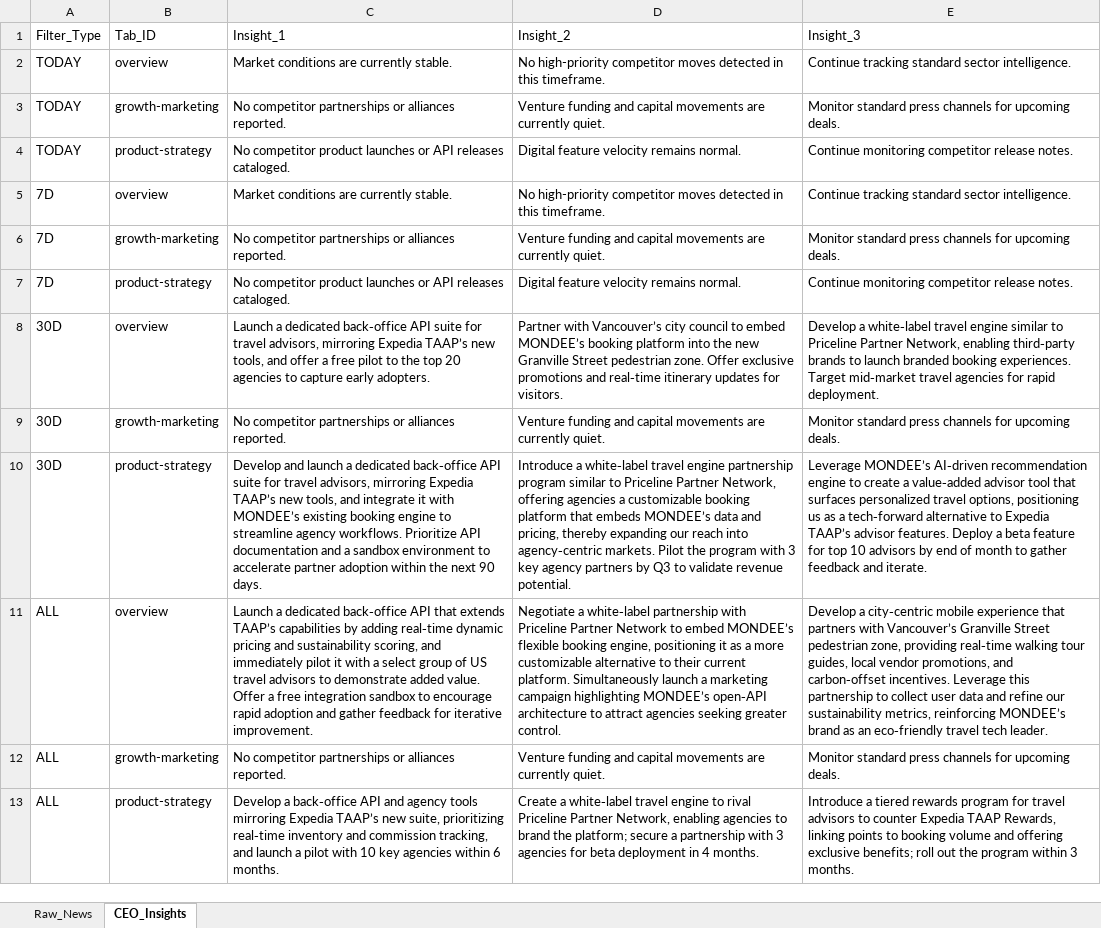
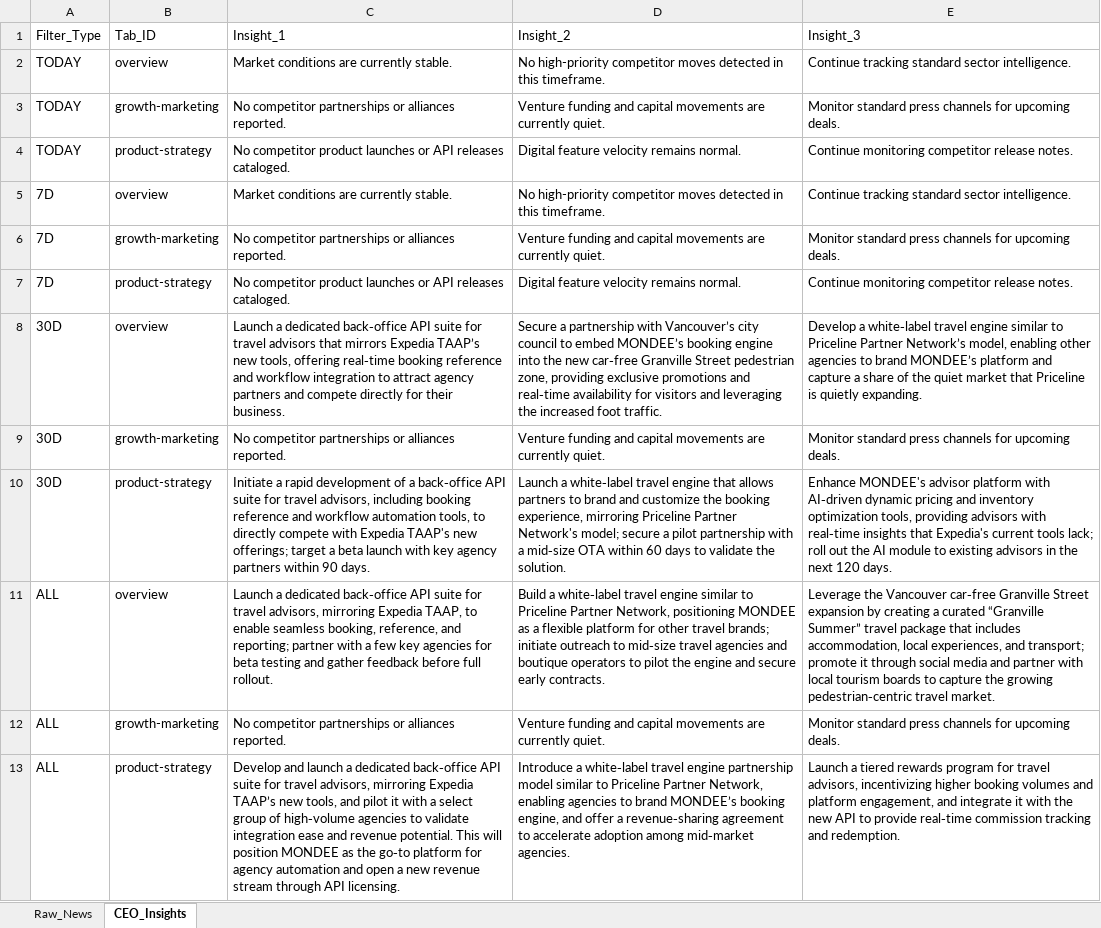
Before and after one commit to knirantar-Mondee/TabhiGroupDashboard_1, an Excel workbook: News_Dashboard/data/raw_news_database_Mondee.xlsx, sheet CEO_Insights, drawn as a sheet; values as stored, in another font and other column widths than the file's, no borders; the diff names each change by its address in the sheet, - before the commit and + after, or states it on an @@ line.

```diff
--- a/News_Dashboard/data/raw_news_database_Mondee.xlsx (sheet CEO_Insights)
+++ b/News_Dashboard/data/raw_news_database_Mondee.xlsx (sheet CEO_Insights)
-C8: …for travel advisors, mirroring Expedia TAAP’s new tools, and offer a free pilot to the top 20 agencies to capture early adopters.
+C8: …for travel advisors that mirrors Expedia TAAP’s new tools, offering real‑time booking reference and workflow integration to attract agency partners and compete directly for their business.
-D8: Partner with Vancouver’s city council to embed MONDEE’s booking platform into the new Granville Street pedestrian zone. Offer exclusive promotions and real‑time itinerary updates for visitors.
+D8: Secure a partnership with Vancouver’s city council to embed MONDEE’s booking engine into the new car‑free Granville Street pedestrian zone, providing exclusive promotions and real‑time availability for visitors and leveraging the increased foot traffic.
-E8: …Priceline Partner Network, enabling third‑party brands to launch branded booking experiences. Target mid‑market travel agencies for rapid deployment.
+E8: …Priceline Partner Network’s model, enabling other agencies to brand MONDEE’s platform and capture a share of the quiet market that Priceline is quietly expanding.
-C10: Develop and launch a dedicated back‑office API suite for travel advisors, mirroring Expedia TAAP’s new tools, and integrate it with MONDEE’s existing booking engine to streamline agency workflows. Prioritize API documentation and a sandbox environment to accelerate partner adoption within the next 90 days.
+C10: Initiate a rapid development of a back‑office API suite for travel advisors, including booking reference and workflow automation tools, to directly compete with Expedia TAAP's new offerings; target a beta launch with key agency partners within 90 days.
-D10: Introduce a white‑label travel engine partnership program similar to Priceline Partner Network, offering agencies a customizable booking platform that embeds MONDEE’s data and pricing, thereby expanding our reach into agency‑centric markets. Pilot the program with 3 key agency partners by Q3 to validate revenue potential.
+D10: Launch a white‑label travel engine that allows partners to brand and customize the booking experience, mirroring Priceline Partner Network's model; secure a pilot partnership with a mid‑size OTA within 60 days to validate the solution.
-E10: Leverage MONDEE’s AI‑driven recommendation engine to create a value‑added advisor tool that surfaces personalized travel options, positioning us as a tech‑forward alternative to Expedia TAAP’s advisor features. Deploy a beta feature for top 10 advisors by end of month to gather feedback and iterate.
+E10: Enhance MONDEE's advisor platform with AI‑driven dynamic pricing and inventory optimization tools, providing advisors with real‑time insights that Expedia's current tools lack; roll out the AI module to existing advisors in the next 120 days.
-C11: …back‑office API that extends TAAP’s capabilities by adding real‑time dynamic pricing and sustainability scoring, and immediately pilot it with a select group of US travel advisors to demonstrate added value. Offer a free integration sandbox to encourage rapid adoption and gather feedback for iterative improvement.
+C11: …back‑office API suite for travel advisors, mirroring Expedia TAAP, to enable seamless booking, reference, and reporting; partner with a few key agencies for beta testing and gather feedback before full rollout.
-D11: Negotiate a white‑label partnership with Priceline Partner Network to embed MONDEE’s flexible booking engine, positioning it as a more customizable alternative to their current platform. Simultaneously launch a marketing campaign highlighting MONDEE’s open‑API architecture to attract agencies seeking greater control.
+D11: Build a white‑label travel engine similar to Priceline Partner Network, positioning MONDEE as a flexible platform for other travel brands; initiate outreach to mid‑size travel agencies and boutique operators to pilot the engine and secure early contracts.
-E11: Develop a city‑centric mobile experience that partners with Vancouver’s Granville Street pedestrian zone, providing real‑time walking tour guides, local vendor promotions, and carbon‑offset incentives. Leverage this partnership to collect user data and refine our sustainability metrics, reinforcing MONDEE’s brand as an eco‑friendly travel tech leader.
+E11: Leverage the Vancouver car‑free Granville Street expansion by creating a curated “Granville Summer” travel package that includes accommodation, local experiences, and transport; promote it through social media and partner with local tourism boards to capture the growing pedestrian‑centric travel market.
-C13: Develop a back‑office API and agency tools mirroring Expedia TAAP’s new suite, prioritizing real‑time inventory and commission tracking, and launch a pilot with 10 key agencies within 6 months.
+C13: Develop and launch a dedicated back‑office API suite for travel advisors, mirroring Expedia TAAP’s new tools, and pilot it with a select group of high‑volume agencies to validate integration ease and revenue potential. This will position MONDEE as the go‑to platform for agency automation and open a new revenue stream through API licensing.
-D13: Create a white‑label travel engine to rival Priceline Partner Network, enabling agencies to brand the platform; secure a partnership with 3 agencies for beta deployment in 4 months.
+D13: Introduce a white‑label travel engine partnership model similar to Priceline Partner Network, enabling agencies to brand MONDEE’s booking engine, and offer a revenue‑sharing agreement to accelerate adoption among mid‑market agencies.
-E13: Introduce a tiered rewards program for travel advisors to counter Expedia TAAP Rewards, linking points to booking volume and offering exclusive benefits; roll out the program within 3 months.
+E13: Launch a tiered rewards program for travel advisors, incentivizing higher booking volumes and platform engagement, and integrate it with the new API to provide real‑time commission tracking and redemption.
```
Also changed, not shown: News_Dashboard/data/raw_news_database_Miraee.xlsx, News_Intelligence/output/raw_news_database_Miraee.xlsx, 3 other files.
